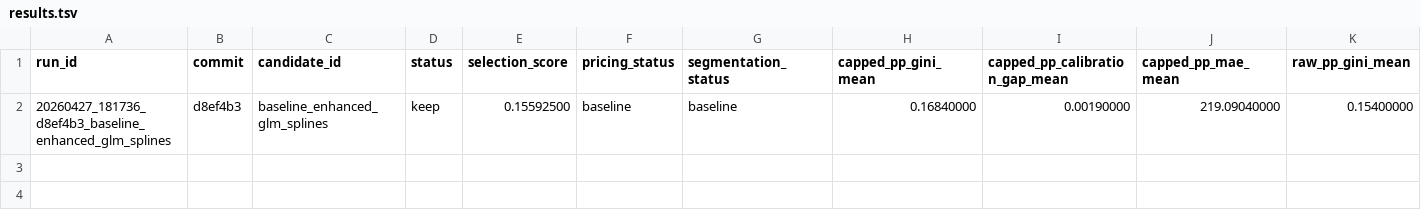
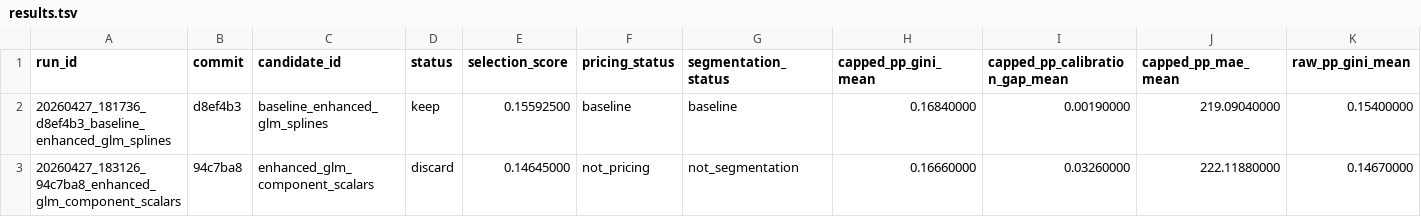
Before and after one commit to chriscarlton5/freMTPL_GLM, a TSV file: autoresearch/evidence/results.tsv, drawn as a sheet; only a part is shown; rows hold the shown columns only; the diff names each change by its address in the sheet, - before the commit and + after, or states it on an @@ line.

Commit message:
Log component calibration experiment

```diff
--- a/autoresearch/evidence/results.tsv
+++ b/autoresearch/evidence/results.tsv
+row 3: 20260427_183126_94c7ba8_enhanced_glm_component_scalars | 94c7ba8 | enhanced_glm_component_scalars | discard | 0.14645000 | not_pricing | not_segmentation | 0.16660000 | 0.03260000 | 222.11880000 | 0.14670000
```
Also changed, not shown: 5 other files.
